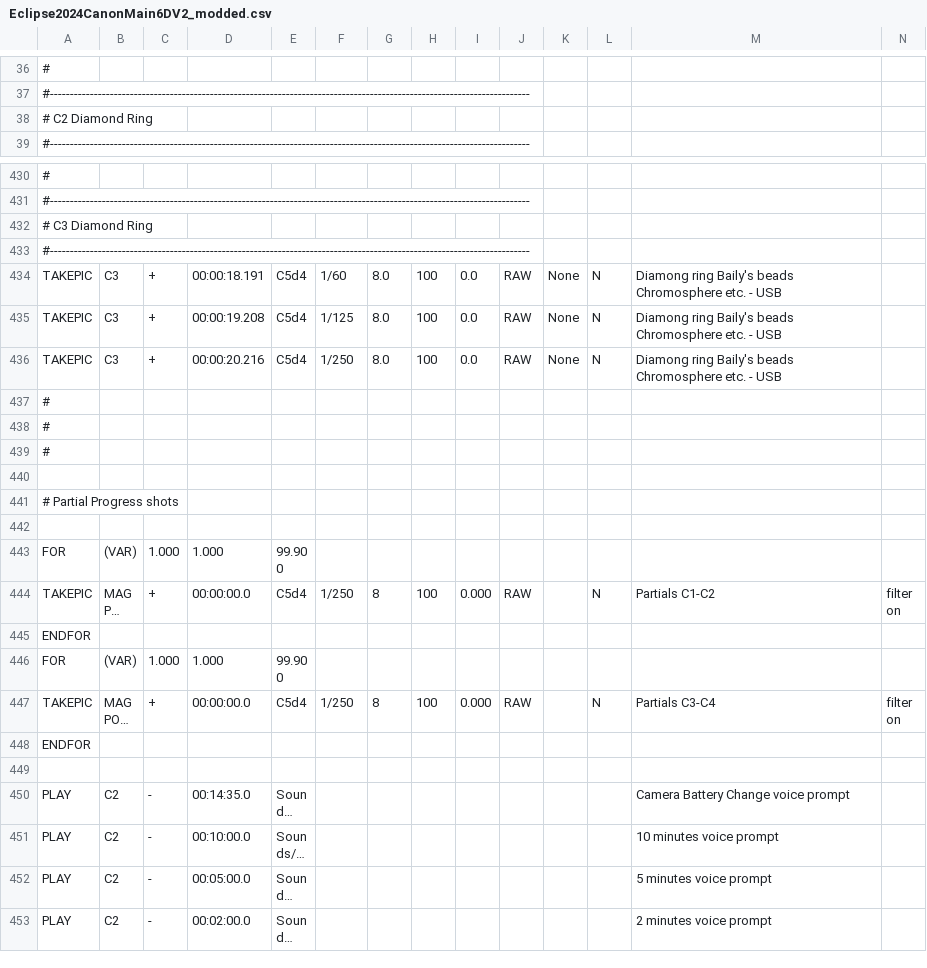
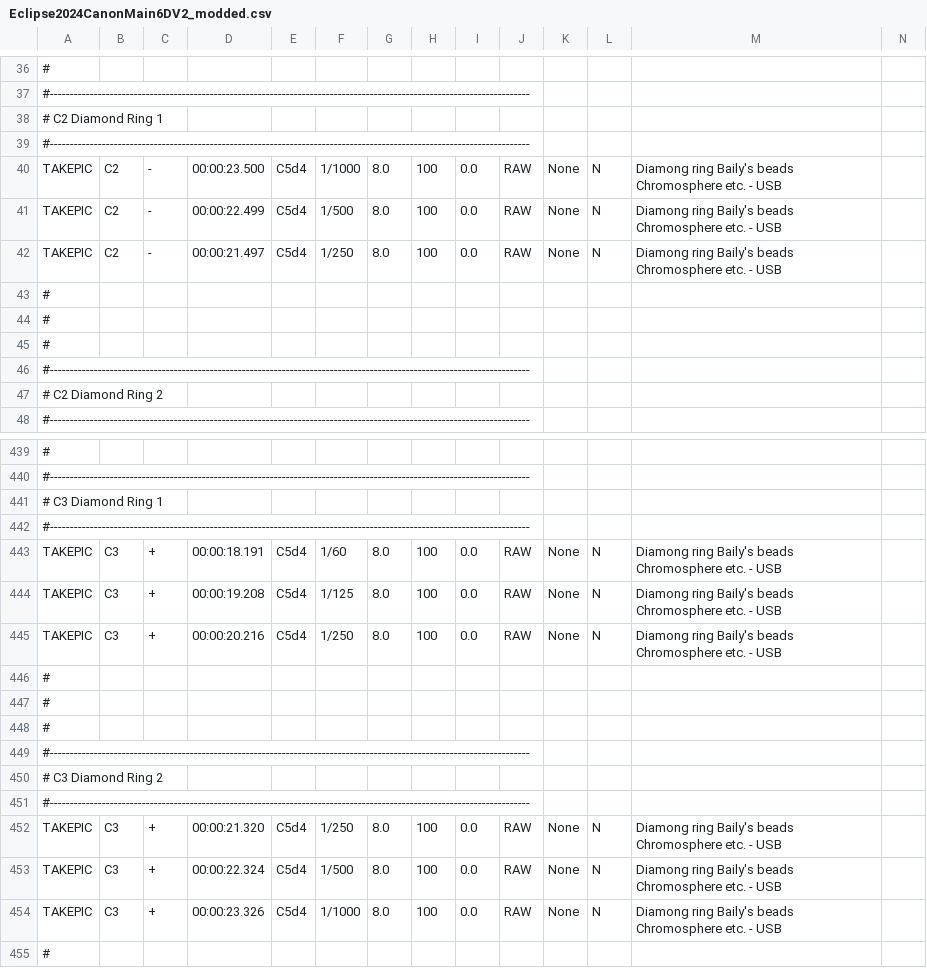
Before and after one commit to seemantadutta/eoscript, a CSV file: Eclipse2024CanonMain6DV2_modded.csv, drawn as a sheet; only a part is shown, gaps mark what is left out; the shorter side is filled out with more unchanged rows; long unchanged cells end in …; addresses are those after the commit; the diff names each change by its address in the sheet, - before the commit and + after, or states it on an @@ line.

Commit message:
Modded script update to 2xDR brackets

```diff
--- a/Eclipse2024CanonMain6DV2_modded.csv
+++ b/Eclipse2024CanonMain6DV2_modded.csv
-A38: # C2 Diamond Ring
+A38: # C2 Diamond Ring 1
+row 39: #------------------------------------------------------------------------------------------------------------------------
+row 40: TAKEPIC | C2 | - | 00:00:23.500 | C5d4 | 1/1000 | 8.0 | 100 | 0.0 | RAW | None | N | Diamong ring Baily's beads Chromosphere etc. - USB
+row 41: TAKEPIC | C2 | - | 00:00:22.499 | C5d4 | 1/500 | 8.0 | 100 | 0.0 | RAW | None | N | Diamong ring Baily's beads Chromosphere etc. - USB
+row 42: TAKEPIC | C2 | - | 00:00:21.497 | C5d4 | 1/250 | 8.0 | 100 | 0.0 | RAW | None | N | Diamong ring Baily's beads Chromosphere etc. - USB
+row 43: #
+row 44: #
+row 45: #
+row 46: #------------------------------------------------------------------------------------------------------------------------
+row 47: # C2 Diamond Ring 2
-A441: # C3 Diamond Ring
+A441: # C3 Diamond Ring 1
+row 446: #
+row 447: #
+row 448: #
+row 449: #------------------------------------------------------------------------------------------------------------------------
+row 450: # C3 Diamond Ring 2
+row 451: #------------------------------------------------------------------------------------------------------------------------
+row 452: TAKEPIC | C3 | + | 00:00:21.320 | C5d4 | 1/250 | 8.0 | 100 | 0.0 | RAW | None | N | Diamong ring Baily's beads Chromosphere etc. - USB
+row 453: TAKEPIC | C3 | + | 00:00:22.324 | C5d4 | 1/500 | 8.0 | 100 | 0.0 | RAW | None | N | Diamong ring Baily's beads Chromosphere etc. - USB
+row 454: TAKEPIC | C3 | + | 00:00:23.326 | C5d4 | 1/1000 | 8.0 | 100 | 0.0 | RAW | None | N | Diamong ring Baily's beads Chromosphere etc. - USB
```
Also changed, not shown: 1 other file.
